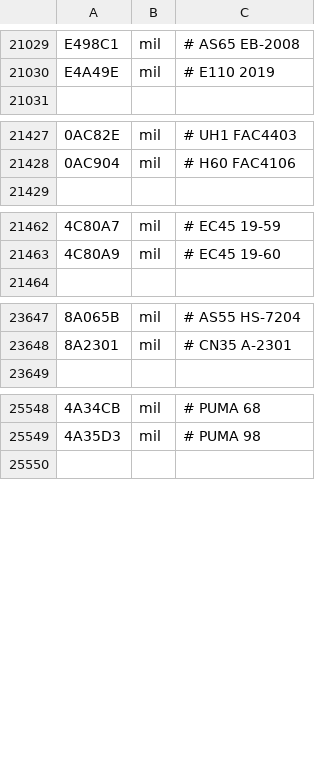
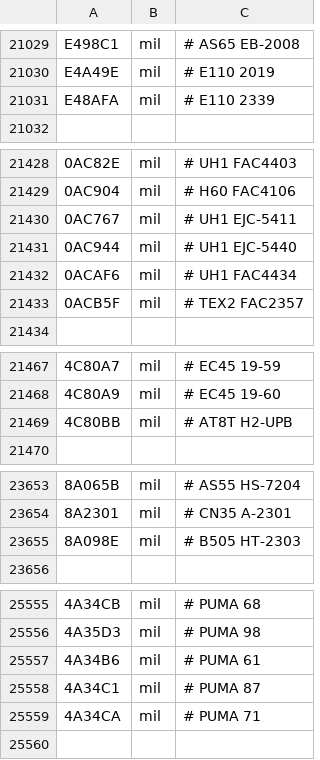
Before and after one commit to rikgale/LocalAircraft, a CSV file: LocalAircraft.csv, drawn as a sheet; only a part is shown, gaps mark what is left out; the diff names each change by its address in the sheet, - before the commit and + after, or states it on an @@ line.

Commit message:
Update LocalAircraft.csv

```diff
--- a/LocalAircraft.csv
+++ b/LocalAircraft.csv
+row 21031: E48AFA | mil | # E110 2339
+row 21430: 0AC767 | mil | # UH1 EJC-5411
+row 21431: 0AC944 | mil | # UH1 EJC-5440
+row 21432: 0ACAF6 | mil | # UH1 FAC4434
+row 21433: 0ACB5F | mil | # TEX2 FAC2357
+row 21469: 4C80BB | mil | # AT8T H2-UPB
+row 23655: 8A098E | mil | # B505 HT-2303
+row 25557: 4A34B6 | mil | # PUMA 61
+row 25558: 4A34C1 | mil | # PUMA 87
+row 25559: 4A34CA | mil | # PUMA 71
```
